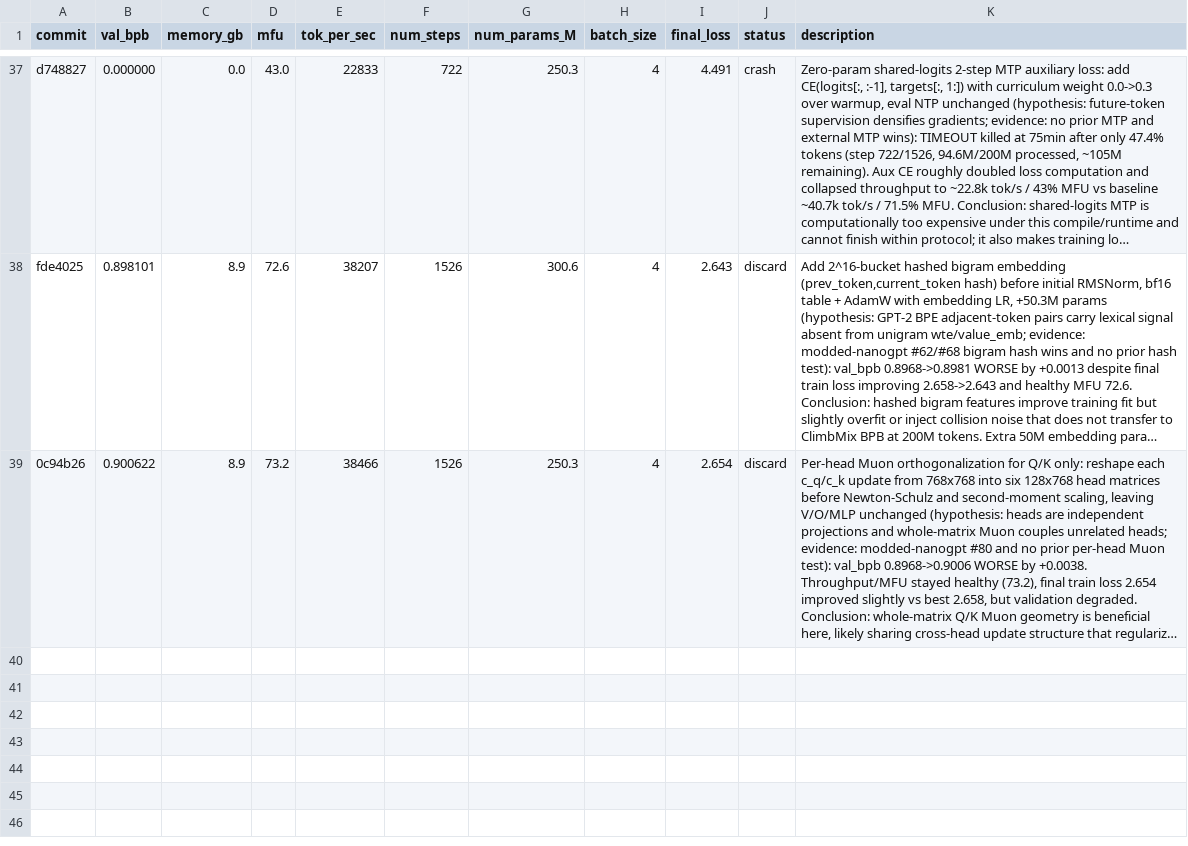
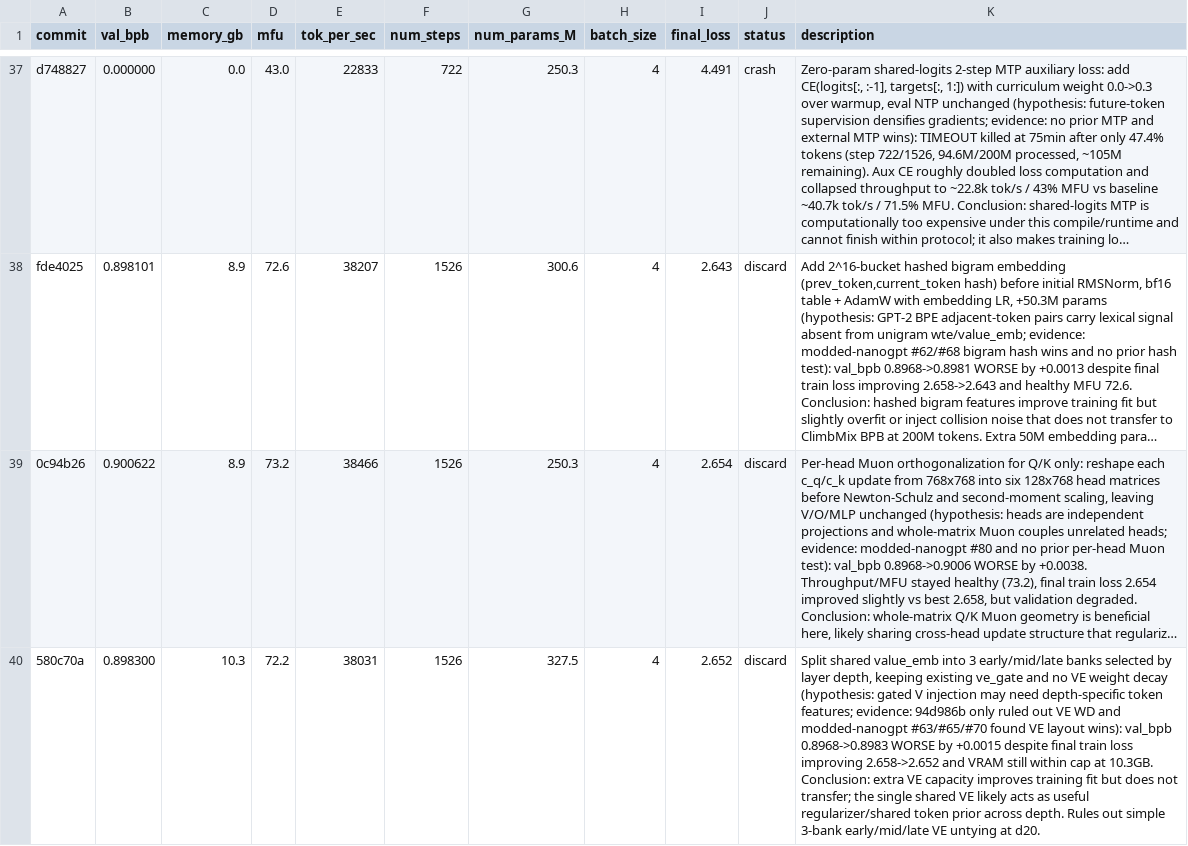
Before and after one commit to Djordje-Stojanovic/TrainRTX5070_200MTokens, a TSV file: results.tsv, drawn as a sheet; only a part is shown, gaps mark what is left out; long unchanged cells end in …; the diff names each change by its address in the sheet, - before the commit and + after, or states it on an @@ line.

Commit message:
results: discard value embedding banks

```diff
--- a/results.tsv
+++ b/results.tsv
+row 40: 580c70a | 0.898300 | 10.3 | 72.2 | 38031 | 1526 | 327.5 | 4 | 2.652 | discard | Split shared value_emb into 3 early/mid/late banks selected by layer depth, keeping existing ve_gate and no VE weight decay (hypothesis: gated V injection may need depth-specific token features; evidence: 94d986b only ruled out VE WD and modded-nanogpt #63/#65/#70 found VE layout wins): val_bpb 0.8968->0.8983 WORSE by +0.0015 despite final train loss improving 2.658->2.652 and VRAM still within cap at 10.3GB. Conclusion: extra VE capacity improves training fit but does not transfer; the single shared VE likely acts as useful regularizer/shared token prior across depth. Rules out simple 3-bank early/mid/late VE untying at d20.
```
